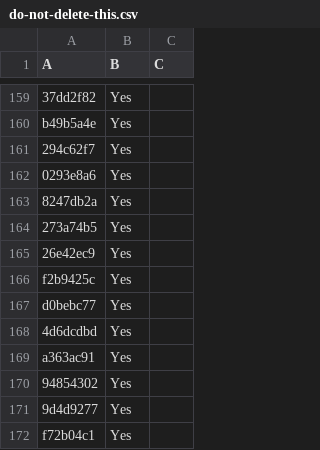
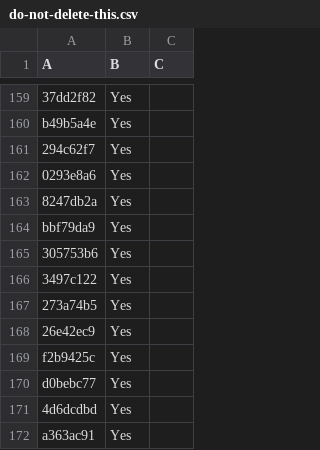
Before and after one commit to LightspeedBalls/data, a CSV file: do-not-delete-this.csv, drawn as a sheet; only a part is shown, gaps mark what is left out; the shorter side is filled out with more unchanged rows.

Commit message:
Update

```diff
--- a/do-not-delete-this.csv
+++ b/do-not-delete-this.csv
@@ -163,2 +163,5 @@ b49b5a4e,Yes,
 8247db2a,Yes,
+bbf79da9,Yes,
+305753b6,Yes,
+3497c122,Yes,
 273a74b5,Yes,
```
